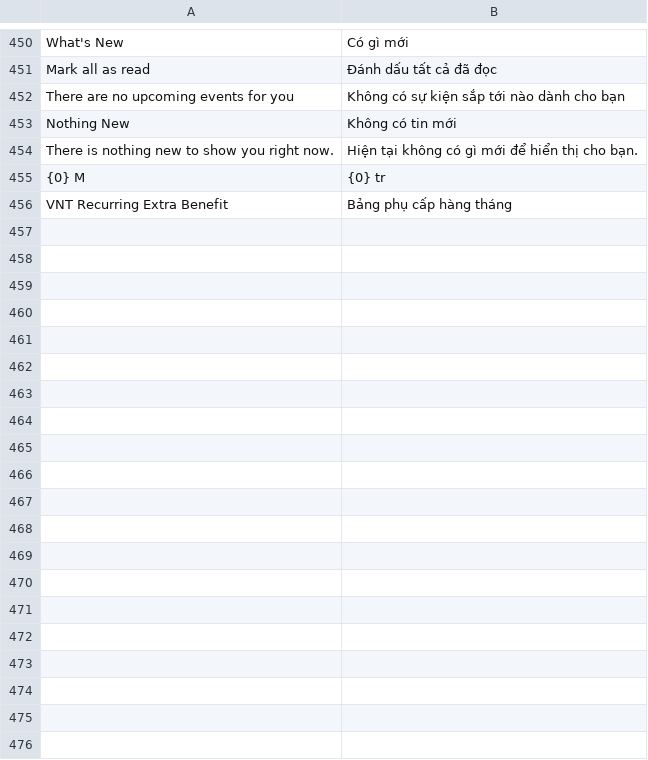
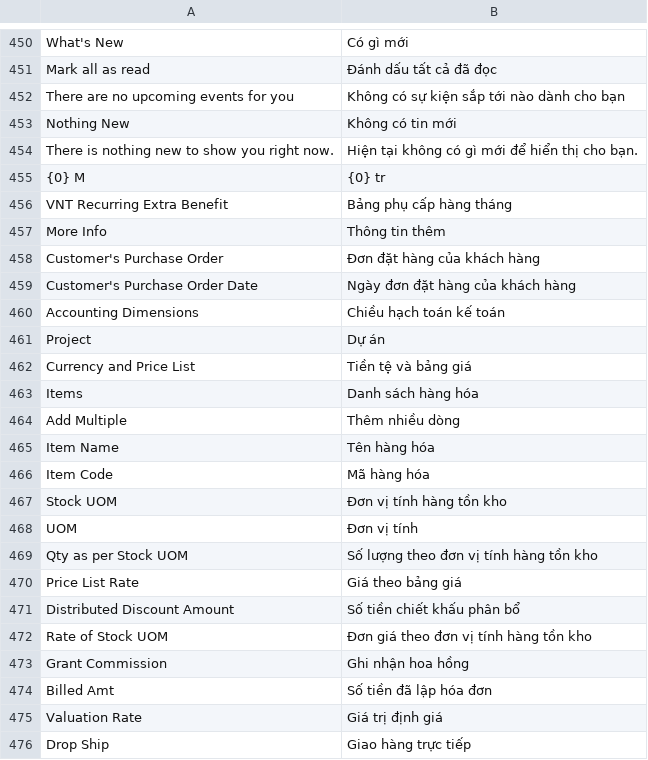
Before and after one commit to HieuTrung15/snd, a CSV file: vinatex/translations/vi.csv, drawn as a sheet; only a part is shown, gaps mark what is left out; the diff covers the shown part only; the diff names each change by its address in the sheet, - before the commit and + after, or states it on an @@ line.

Commit message:
update

```diff
--- a/vinatex/translations/vi.csv
+++ b/vinatex/translations/vi.csv
+row 457: More Info | Thông tin thêm
+row 458: Customer's Purchase Order | Đơn đặt hàng của khách hàng
+row 459: Customer's Purchase Order Date | Ngày đơn đặt hàng của khách hàng
+row 460: Accounting Dimensions | Chiều hạch toán kế toán
+row 461: Project | Dự án
+row 462: Currency and Price List | Tiền tệ và bảng giá
+row 463: Items | Danh sách hàng hóa
+row 464: Add Multiple | Thêm nhiều dòng
+row 465: Item Name | Tên hàng hóa
+row 466: Item Code | Mã hàng hóa
+row 467: Stock UOM | Đơn vị tính hàng tồn kho
+row 468: UOM | Đơn vị tính
+row 469: Qty as per Stock UOM | Số lượng theo đơn vị tính hàng tồn kho
+row 470: Price List Rate | Giá theo bảng giá
+row 471: Distributed Discount Amount | Số tiền chiết khấu phân bổ
+row 472: Rate of Stock UOM | Đơn giá theo đơn vị tính hàng tồn kho
+row 473: Grant Commission | Ghi nhận hoa hồng
+row 474: Billed Amt | Số tiền đã lập hóa đơn
+row 475: Valuation Rate | Giá trị định giá
+row 476: Drop Ship | Giao hàng trực tiếp
```
Also changed, not shown: 74 added rows elsewhere in this file.
